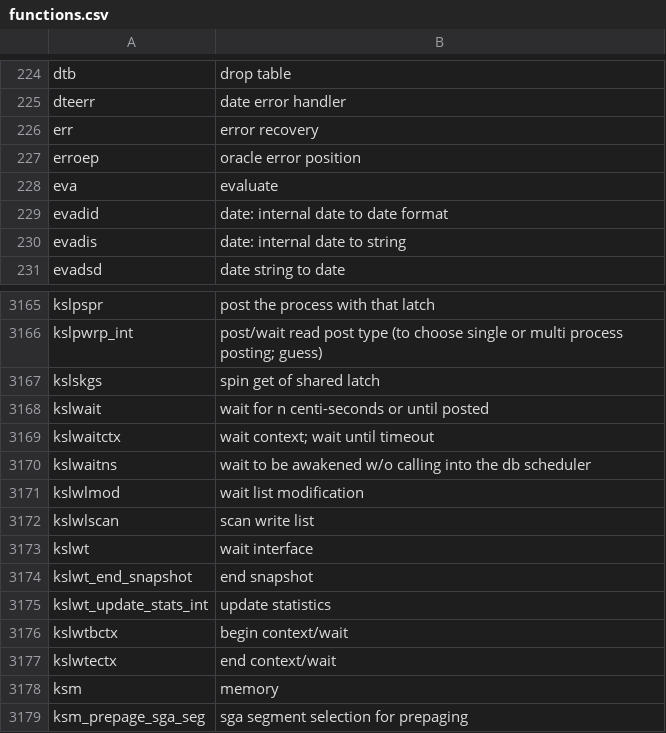
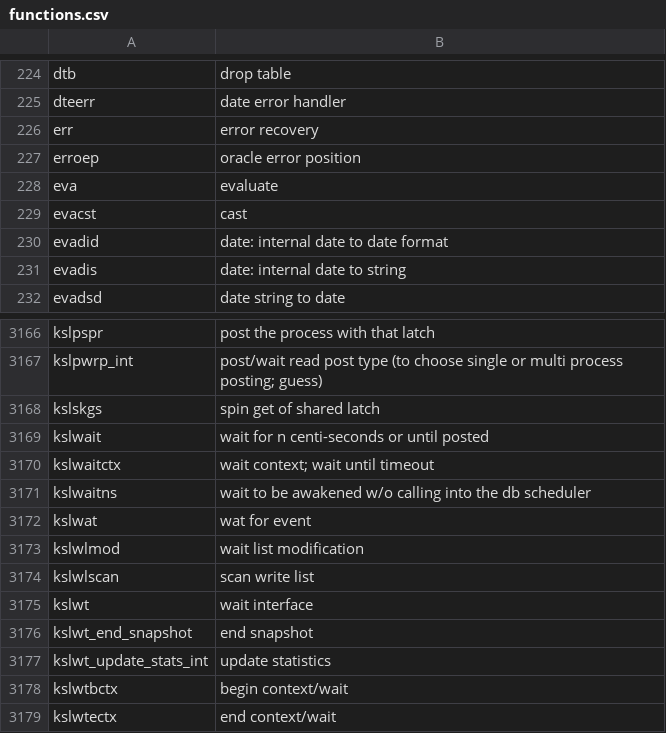
Before and after one commit to skoehler-soocs/ora_db_func_anno, a CSV file: functions.csv, drawn as a sheet; only a part is shown, gaps mark what is left out; the shorter side is filled out with more unchanged rows; the diff names each change by its address in the sheet, - before the commit and + after, or states it on an @@ line.

Commit message:
several functions

```diff
--- a/functions.csv
+++ b/functions.csv
+row 229: evacst | cast
+row 3172: kslwat | wat for event
```
